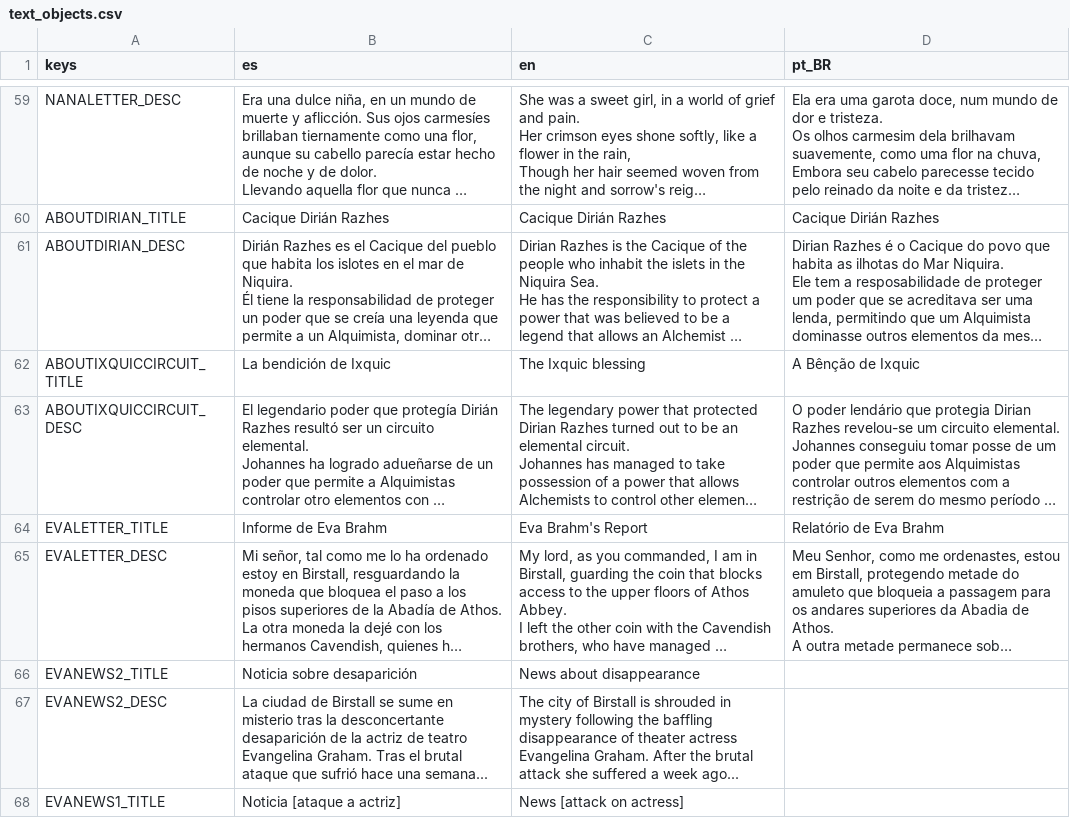
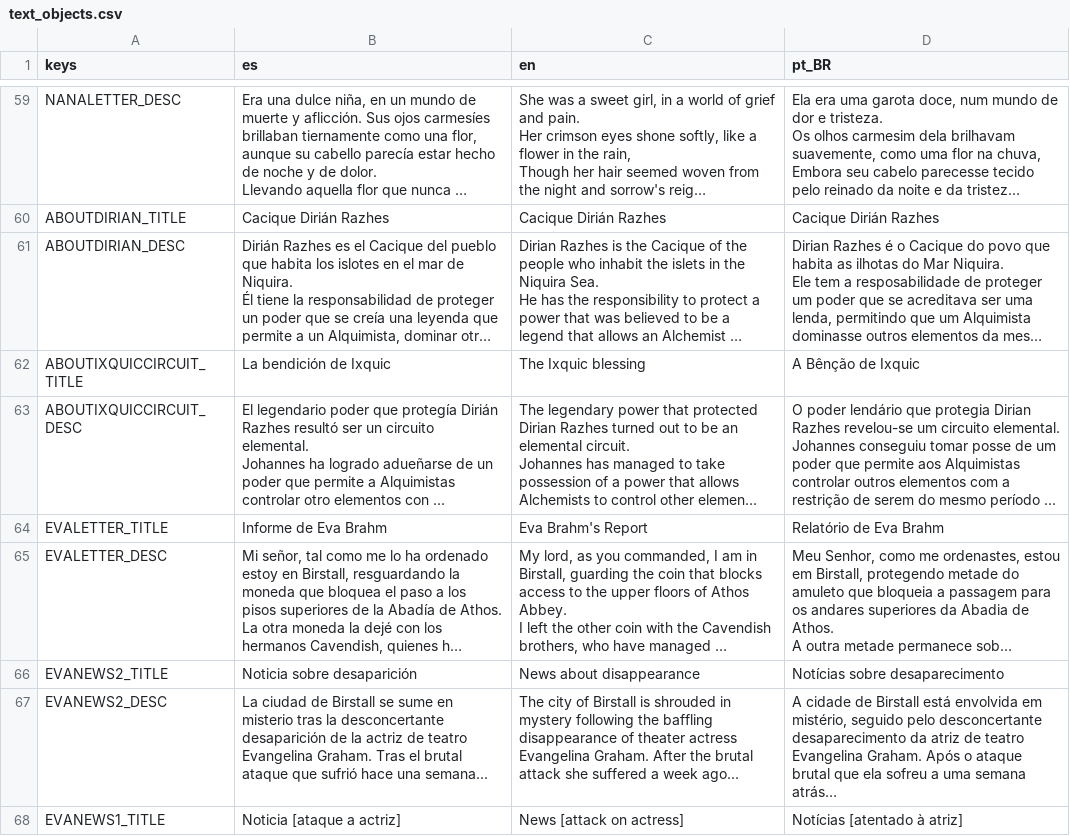
Before and after one commit to dannygaray60/toziuha-night-oota-revamped-translation, a CSV file: localization_order_of_the_alchemists/text_objects.csv, drawn as a sheet; only a part is shown, gaps mark what is left out; long unchanged cells end in …; the diff covers the shown part only; the diff names each change by its address in the sheet, - before the commit and + after, or states it on an @@ line.

```diff
--- a/localization_order_of_the_alchemists/text_objects.csv
+++ b/localization_order_of_the_alchemists/text_objects.csv
-D66 (pt_BR): (empty)
+D66 (pt_BR): Notícias sobre desaparecimento
-D67 (pt_BR): (empty)
+D67 (pt_BR): A cidade de Birstall está envolvida em mistério, seguido pelo desconcertante desaparecimento da atriz de teatro Evangelina Graham. Após o ataque brutal que ela sofreu a uma semana atrás…
-D68 (pt_BR): (empty)
+D68 (pt_BR): Notícias [atentado à atriz]
```
Also changed, not shown: 4 added rows and 3 edited cells elsewhere in this file, localization_order_of_the_alchemists/elemental_circuits.csv, localization_order_of_the_alchemists/enemies.csv, 4 other files.
